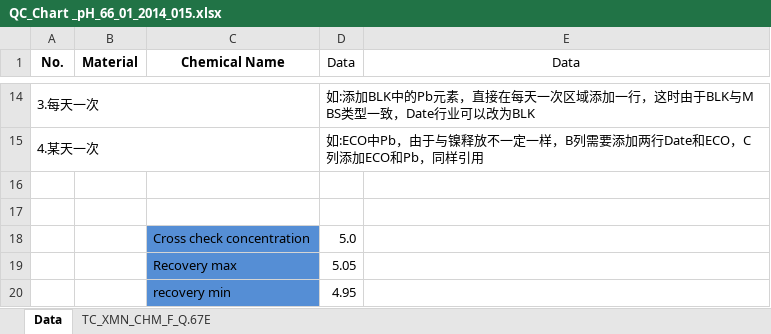
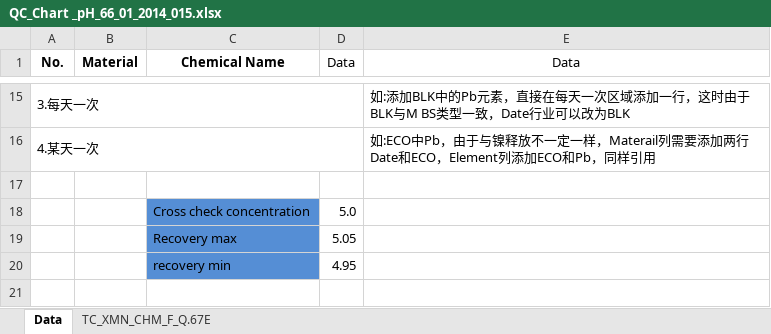
Before and after one commit to chen-huai/work, an Excel workbook: z/data/model/QC_Chart _pH_66_01_2014_015.xlsx, sheet Data, drawn as a sheet; only a part is shown, gaps mark what is left out; values as stored, in another font and other column widths than the file's, no borders; conditional formats not drawn; removed rows and columns are numbered as before the commit, all else as after; the diff covers the shown part only; the diff names each change by its address in the sheet, - before the commit and + after, or states it on an @@ line.

```diff
--- a/z/data/model/QC_Chart _pH_66_01_2014_015.xlsx (sheet Data)
+++ b/z/data/model/QC_Chart _pH_66_01_2014_015.xlsx (sheet Data)
-A14:C14 merged
+A15:D15 merged
-D15 (Data): 如:添加BLK中的Pb元素，直接在每天一次区域添加一行，这时由于BLK与M BS类型一致，Date行业可以改为BLK
+D15 (Data): (empty)
-D14:E14 merged
-E15 (Data): (empty)
+E15 (Data): 如:添加BLK中的Pb元素，直接在每天一次区域添加一行，这时由于BLK与M BS类型一致，Date行业可以改为BLK
-A15:C15 merged
+A16:D16 merged
-D16 (Data): 如:ECO中Pb，由于与镍释放不一定一样，B列需要添加两行Date和ECO，C列添加ECO和Pb，同样引用
+D16 (Data): (empty)
-D15:E15 merged
-E16 (Data): (empty)
+E16 (Data): 如:ECO中Pb，由于与镍释放不一定一样，Materail列需要添加两行Date和ECO，Element列添加ECO和Pb，同样引用
-row 16: (empty)
```
Also changed, not shown: 5 added rows, 4 removed rows, 8 edited cells, cell formats and merged cells elsewhere in this sheet, z/data/model/QC_Chart _pH_66_01_2018_006.xlsx, z/data/model/QC_Chart_Cr_66_01_2013_011_CARY100.xlsx, 5 other files.
